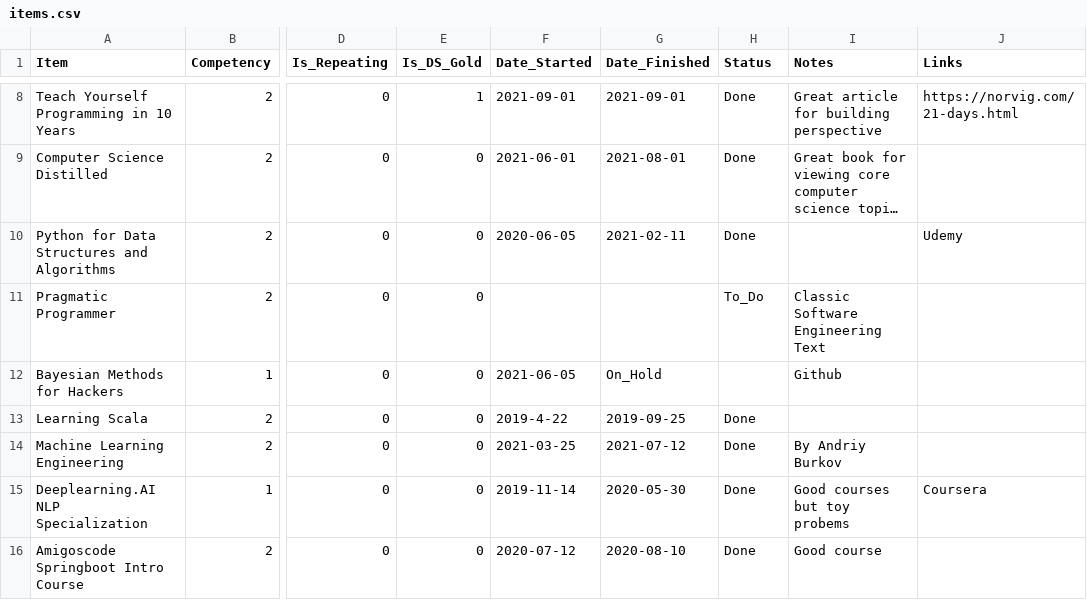
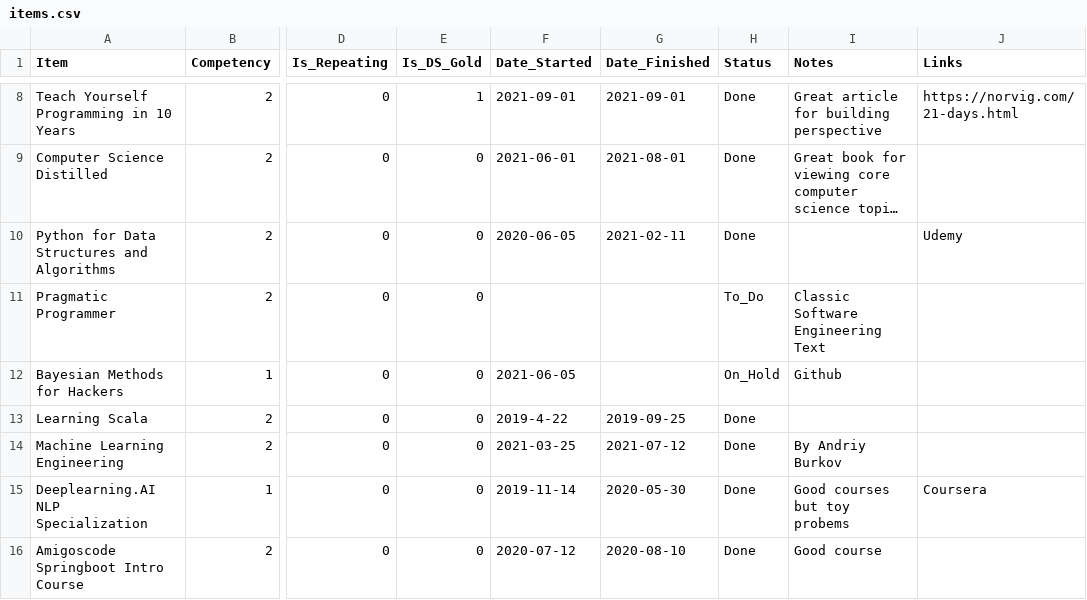
Before and after one commit to jeremymiller00/learning-map, a CSV file: data/items.csv, drawn as a sheet; only a part is shown, gaps mark what is left out; long unchanged cells end in …; the diff names each change by its address in the sheet, - before the commit and + after, or states it on an @@ line.

Commit message:
Update items.csv

```diff
--- a/data/items.csv
+++ b/data/items.csv
-G12 (Date_Finished): On_Hold
+G12 (Date_Finished): (empty)
-H12 (Status): (empty)
+H12 (Status): On_Hold
```
